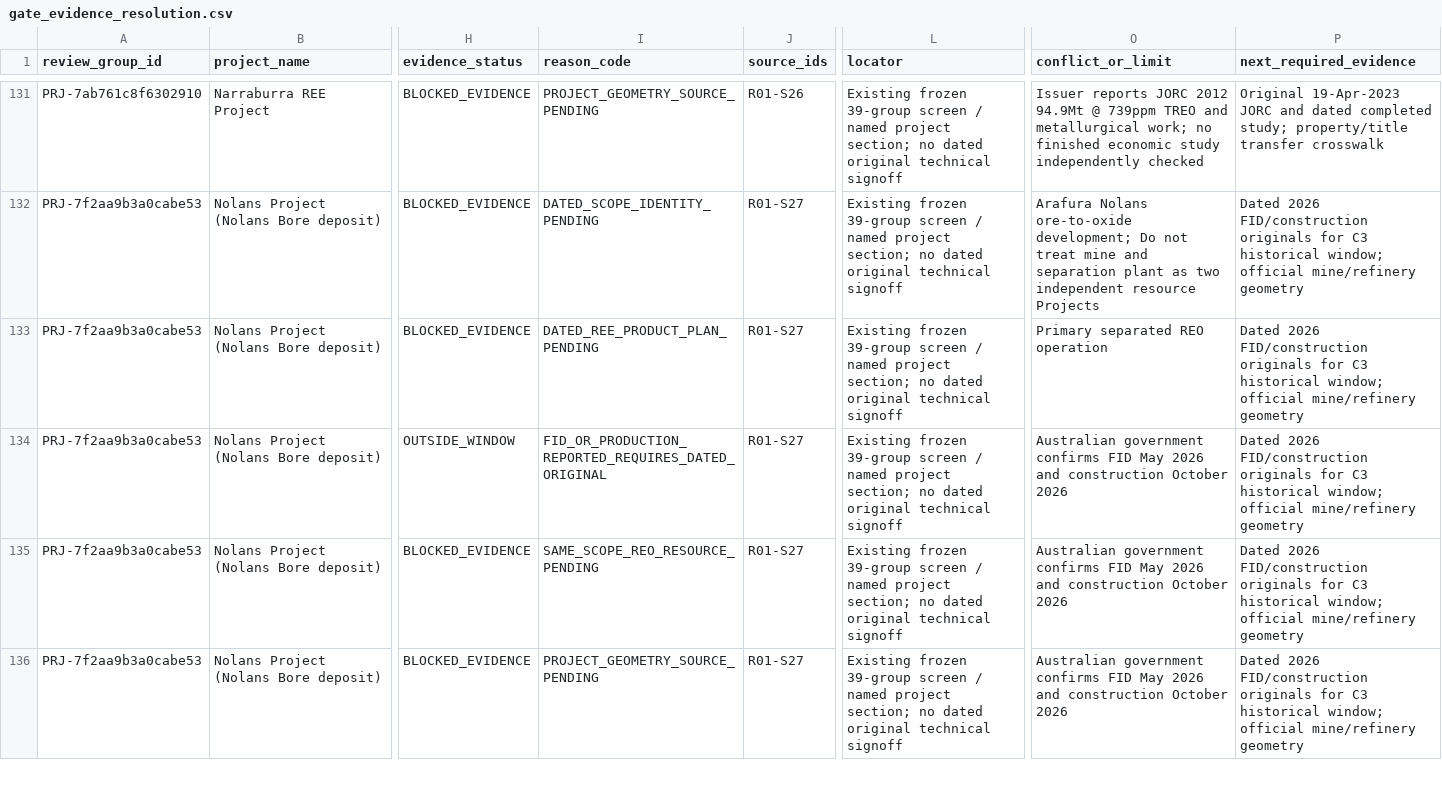
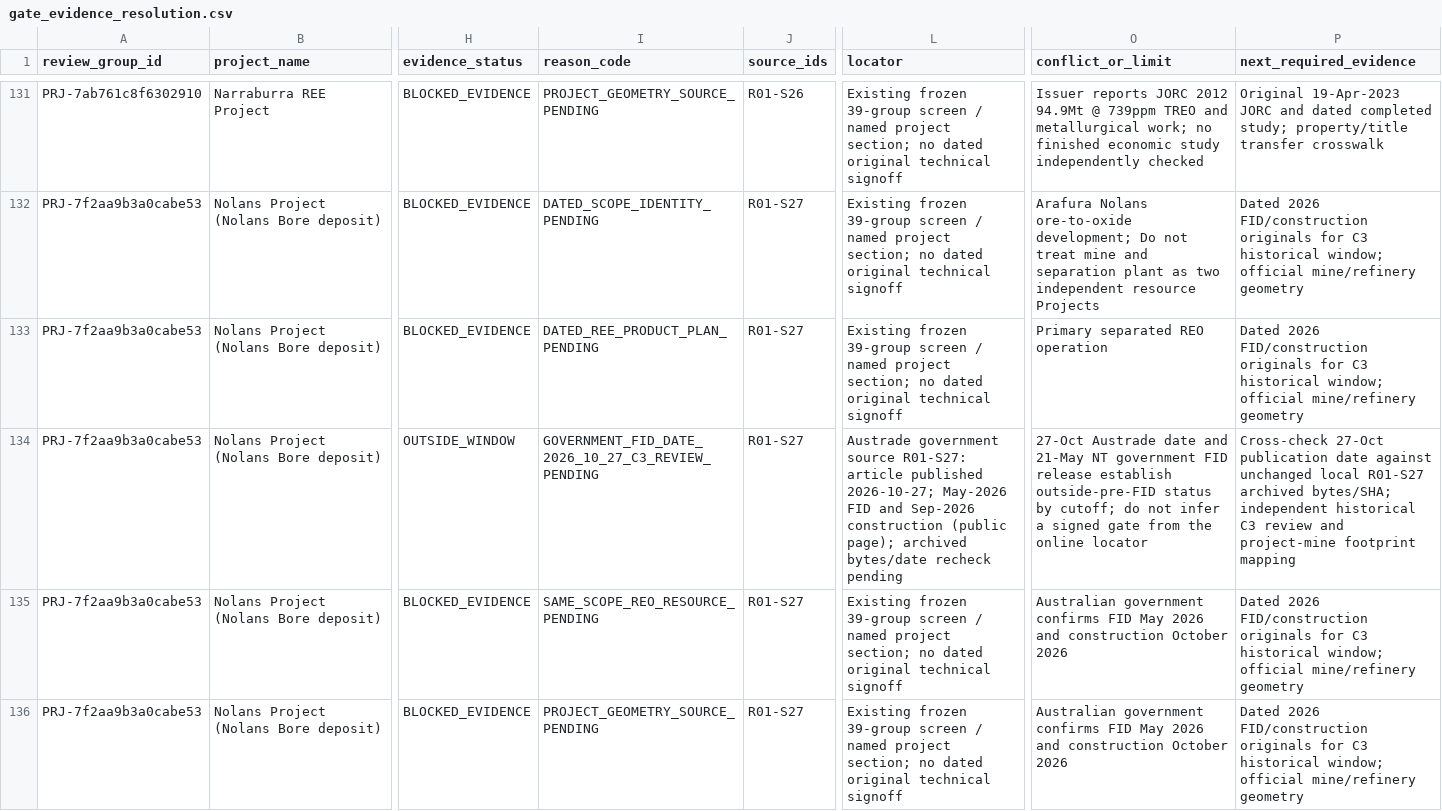
Before and after one commit to lleeoo0611-stack/AU_REE, a CSV file: docs/audits/structural_round01/gate_evidence_resolution.csv, drawn as a sheet; only a part is shown, gaps mark what is left out; the diff names each change by its address in the sheet, - before the commit and + after, or states it on an @@ line.

```diff
--- a/docs/audits/structural_round01/gate_evidence_resolution.csv
+++ b/docs/audits/structural_round01/gate_evidence_resolution.csv
-I134 (reason_code): FID_OR_PRODUCTION_REPORTED_REQUIRES_DATED_ORIGINAL
+I134 (reason_code): GOVERNMENT_FID_DATE_2026_10_27_C3_REVIEW_PENDING
-L134 (locator): Existing frozen 39-group screen / named project section; no dated original technical signoff
+L134 (locator): Austrade government source R01-S27: article published 2026-10-27; May-2026 FID and Sep-2026 construction (public page); archived bytes/date recheck pending
-O134 (conflict_or_limit): Australian government confirms FID May 2026 and construction October 2026
+O134 (conflict_or_limit): 27-Oct Austrade date and 21-May NT government FID release establish outside-pre-FID status by cutoff; do not infer a signed gate from the online locator
-P134 (next_required_evidence): Dated 2026 FID/construction originals for C3 historical window; official mine/refinery geometry
+P134 (next_required_evidence): Cross-check 27-Oct publication date against unchanged local R01-S27 archived bytes/SHA; independent historical C3 review and project-mine footprint mapping
```
Also changed, not shown: docs/audits/structural_round01/gap_priority_queue.csv, docs/audits/structural_round01/study_stage_timeline.csv, 5 other files.
